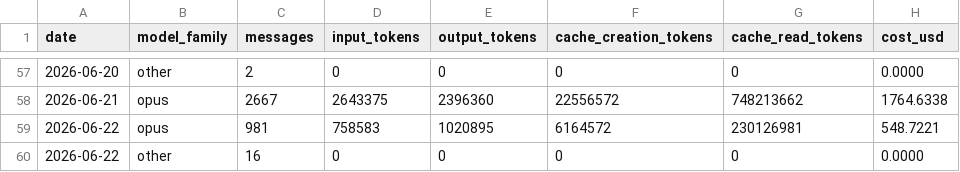
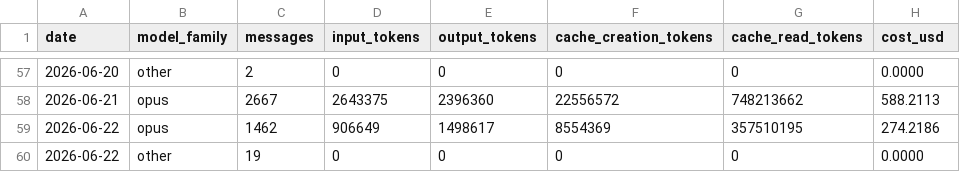
Before and after one commit to mitch-zink/mitch-zink, a CSV file: data/usage_macbook-pro.csv, drawn as a sheet; only a part is shown, gaps mark what is left out; the diff covers the shown part only.

```diff
--- a/data/usage_macbook-pro.csv
+++ b/data/usage_macbook-pro.csv
@@ -57,4 +57,4 @@ date,model_family,messages,input_tokens,output_tokens,cache_creation_tokens,cach
 2026-06-20,other,2,0,0,0,0,0.0000
-2026-06-21,opus,2667,2643375,2396360,22556572,748213662,1764.6338
-2026-06-22,opus,981,758583,1020895,6164572,230126981,548.7221
-2026-06-22,other,16,0,0,0,0,0.0000
+2026-06-21,opus,2667,2643375,2396360,22556572,748213662,588.2113
+2026-06-22,opus,1462,906649,1498617,8554369,357510195,274.2186
+2026-06-22,other,19,0,0,0,0,0.0000
```
Also changed, not shown: 21 edited cells elsewhere in this file, 7 other files.
